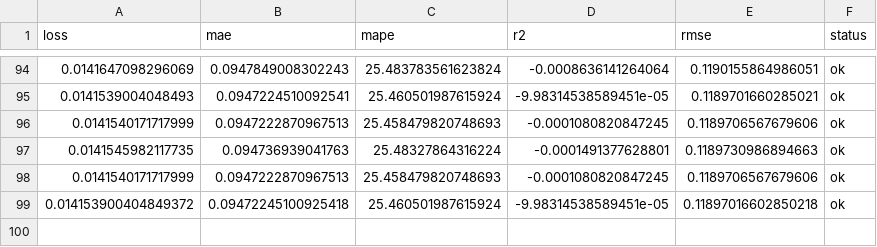
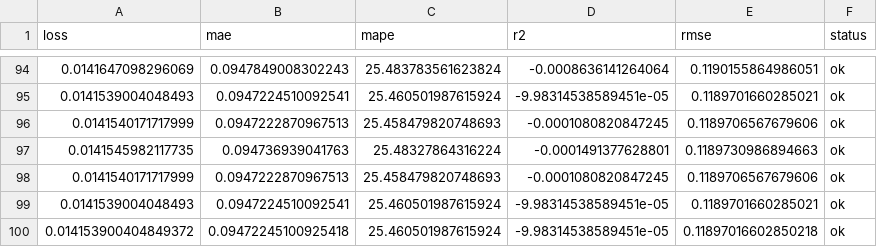
Before and after one commit to autobotsmlops/project, a CSV file: metrics.csv, drawn as a sheet; only a part is shown, gaps mark what is left out; the diff names each change by its address in the sheet, - before the commit and + after, or states it on an @@ line.

```diff
--- a/metrics.csv
+++ b/metrics.csv
+row 99: 0.0141539004048493 | 0.0947224510092541 | 25.460501987615924 | -9.98314538589451e-05 | 0.1189701660285021 | ok
```
